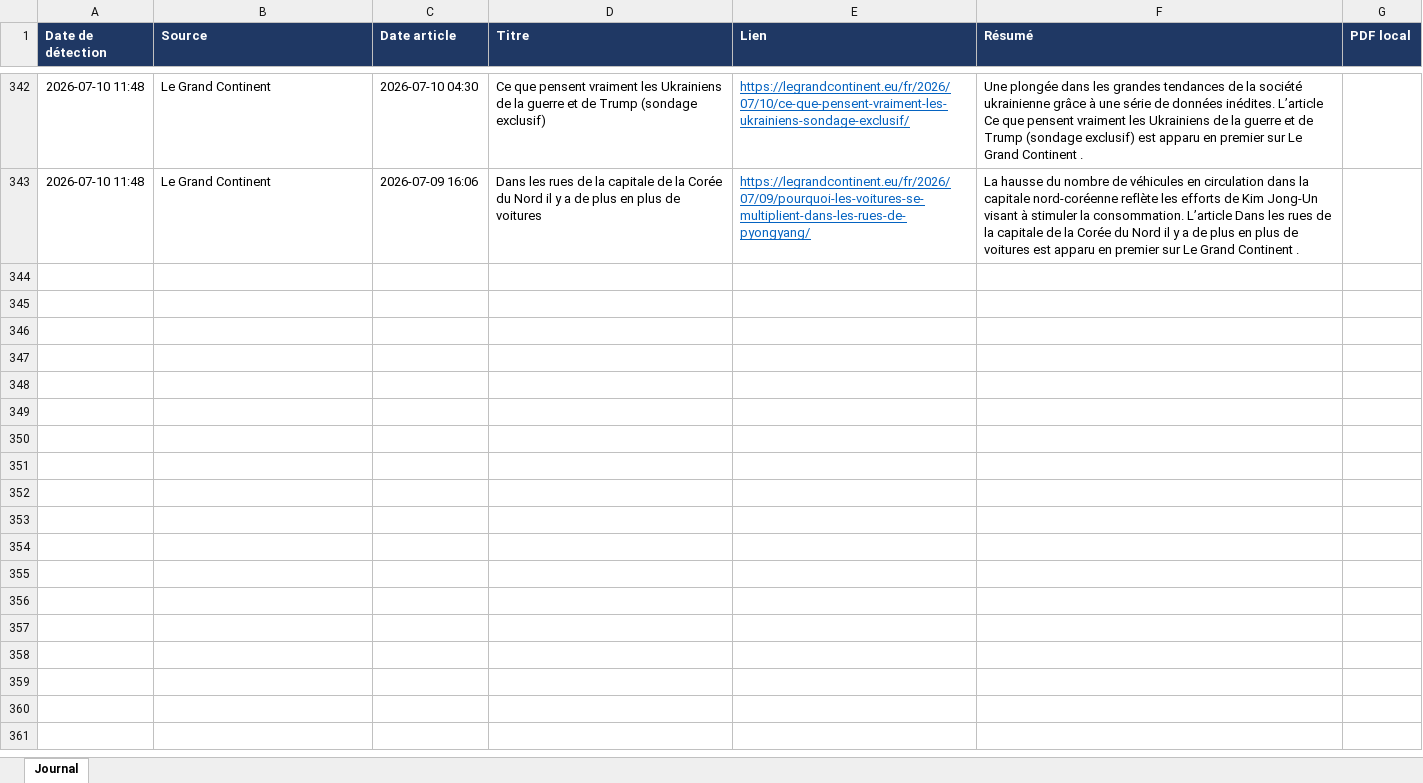
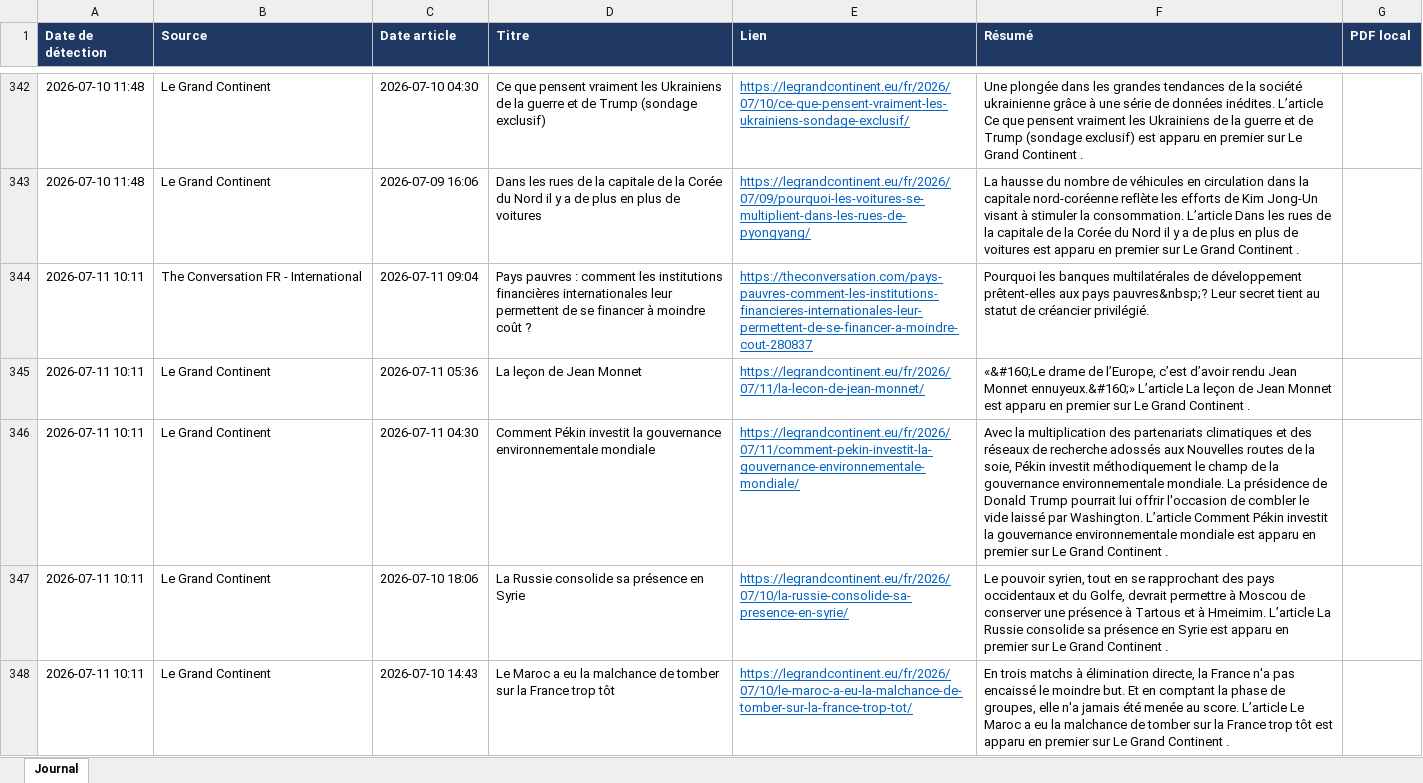
Before and after one commit to LoicSchreiber/Veille-HG-Marion, an Excel workbook: veille.xlsx, sheet Journal, drawn as a sheet; only a part is shown, gaps mark what is left out; values as stored, in another font and other column widths than the file's, no borders; the diff names each change by its address in the sheet, - before the commit and + after, or states it on an @@ line.

```diff
--- a/veille.xlsx (sheet Journal)
+++ b/veille.xlsx (sheet Journal)
+row 344: 2026-07-11 10:11 | The Conversation FR - International | 2026-07-11 09:04 | Pays pauvres : comment les institutions financières internationales leur permettent de se financer à moindre coût ? | https://theconversation.com/pays-pauvres-comment-les-institutions-financieres-internationales-leur-permettent-de-se-financer-a-moindre-cout-280837 | Pourquoi les banques multilatérales de développement prêtent-elles aux pays pauvres&nbsp;? Leur secret tient au statut de créancier privilégié.
+row 345: 2026-07-11 10:11 | Le Grand Continent | 2026-07-11 05:36 | La leçon de Jean Monnet | https://legrandcontinent.eu/fr/2026/07/11/la-lecon-de-jean-monnet/ | «&#160;Le drame de l’Europe, c’est d’avoir rendu Jean Monnet ennuyeux.&#160;» L’article La leçon de Jean Monnet est apparu en premier sur Le Grand Continent .
+row 346: 2026-07-11 10:11 | Le Grand Continent | 2026-07-11 04:30 | Comment Pékin investit la gouvernance environnementale mondiale | https://legrandcontinent.eu/fr/2026/07/11/comment-pekin-investit-la-gouvernance-environnementale-mondiale/ | Avec la multiplication des partenariats climatiques et des réseaux de recherche adossés aux Nouvelles routes de la soie, Pékin investit méthodiquement le champ de la gouvernance environnementale mondiale. La présidence de Donald Trump pourrait lui offrir l'occasion de combler le vide laissé par Washington. L’article Comment Pékin investit la gouvernance environnementale mondiale est apparu en premier sur Le Grand Continent .
+row 347: 2026-07-11 10:11 | Le Grand Continent | 2026-07-10 18:06 | La Russie consolide sa présence en Syrie | https://legrandcontinent.eu/fr/2026/07/10/la-russie-consolide-sa-presence-en-syrie/ | Le pouvoir syrien, tout en se rapprochant des pays occidentaux et du Golfe, devrait permettre à Moscou de conserver une présence à Tartous et à Hmeimim. L’article La Russie consolide sa présence en Syrie est apparu en premier sur Le Grand Continent .
+row 348: 2026-07-11 10:11 | Le Grand Continent | 2026-07-10 14:43 | Le Maroc a eu la malchance de tomber sur la France trop tôt | https://legrandcontinent.eu/fr/2026/07/10/le-maroc-a-eu-la-malchance-de-tomber-sur-la-france-trop-tot/ | En trois matchs à élimination directe, la France n'a pas encaissé le moindre but. Et en comptant la phase de groupes, elle n'a jamais été menée au score. L’article Le Maroc a eu la malchance de tomber sur la France trop tôt est apparu en premier sur Le Grand Continent .
```
Also changed, not shown: 4 other files.
